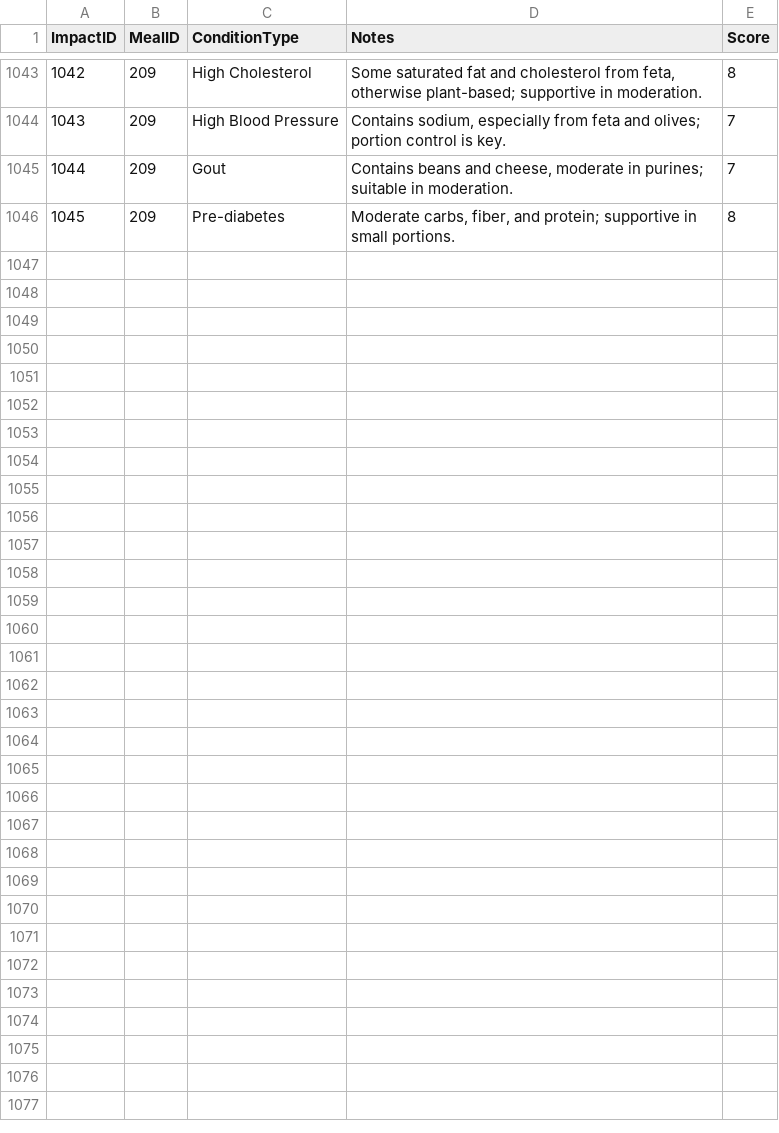
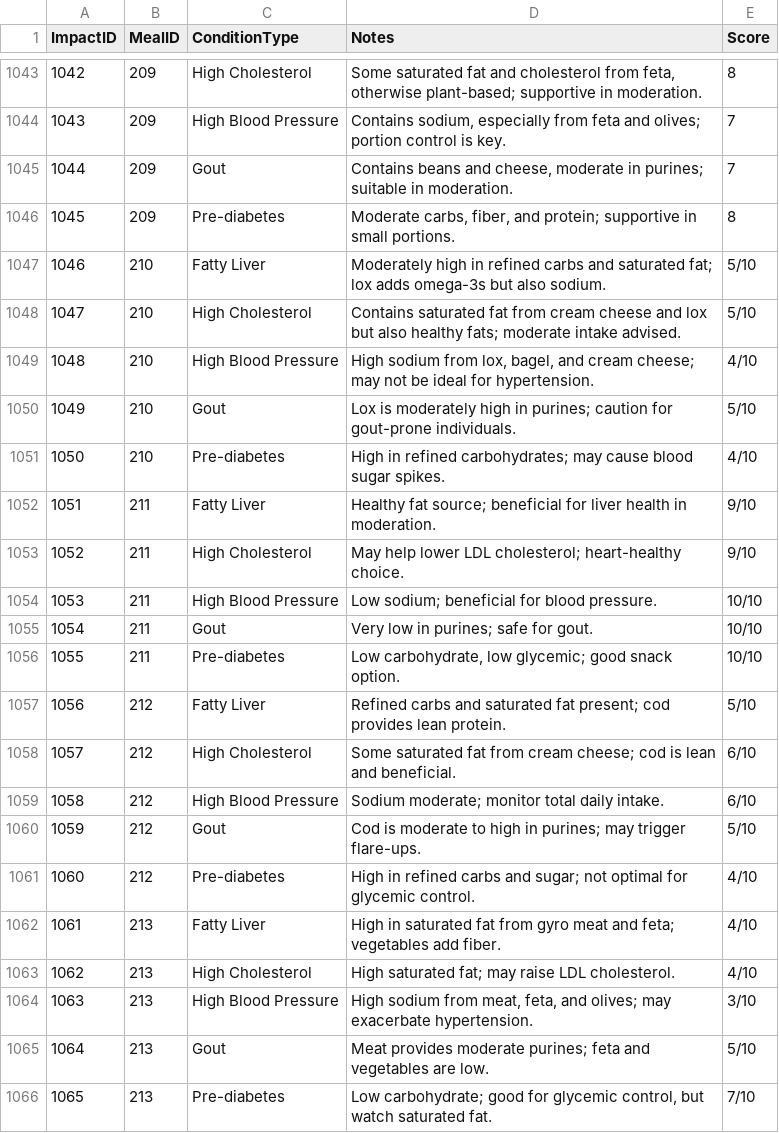
Before and after one commit to garyecohen/nutrition-journal, a CSV file: Impacts.csv, drawn as a sheet; only a part is shown, gaps mark what is left out; the diff names each change by its address in the sheet, - before the commit and + after, or states it on an @@ line.

```diff
--- a/Impacts.csv
+++ b/Impacts.csv
+row 1047: 1046 | 210 | Fatty Liver | Moderately high in refined carbs and saturated fat; lox adds omega-3s but also sodium. | 5/10
+row 1048: 1047 | 210 | High Cholesterol | Contains saturated fat from cream cheese and lox but also healthy fats; moderate intake advised. | 5/10
+row 1049: 1048 | 210 | High Blood Pressure | High sodium from lox, bagel, and cream cheese; may not be ideal for hypertension. | 4/10
+row 1050: 1049 | 210 | Gout | Lox is moderately high in purines; caution for gout-prone individuals. | 5/10
+row 1051: 1050 | 210 | Pre-diabetes | High in refined carbohydrates; may cause blood sugar spikes. | 4/10
+row 1052: 1051 | 211 | Fatty Liver | Healthy fat source; beneficial for liver health in moderation. | 9/10
+row 1053: 1052 | 211 | High Cholesterol | May help lower LDL cholesterol; heart-healthy choice. | 9/10
+row 1054: 1053 | 211 | High Blood Pressure | Low sodium; beneficial for blood pressure. | 10/10
+row 1055: 1054 | 211 | Gout | Very low in purines; safe for gout. | 10/10
+row 1056: 1055 | 211 | Pre-diabetes | Low carbohydrate, low glycemic; good snack option. | 10/10
+row 1057: 1056 | 212 | Fatty Liver | Refined carbs and saturated fat present; cod provides lean protein. | 5/10
+row 1058: 1057 | 212 | High Cholesterol | Some saturated fat from cream cheese; cod is lean and beneficial. | 6/10
+row 1059: 1058 | 212 | High Blood Pressure | Sodium moderate; monitor total daily intake. | 6/10
+row 1060: 1059 | 212 | Gout | Cod is moderate to high in purines; may trigger flare-ups. | 5/10
+row 1061: 1060 | 212 | Pre-diabetes | High in refined carbs and sugar; not optimal for glycemic control. | 4/10
+row 1062: 1061 | 213 | Fatty Liver | High in saturated fat from gyro meat and feta; vegetables add fiber. | 4/10
+row 1063: 1062 | 213 | High Cholesterol | High saturated fat; may raise LDL cholesterol. | 4/10
+row 1064: 1063 | 213 | High Blood Pressure | High sodium from meat, feta, and olives; may exacerbate hypertension. | 3/10
+row 1065: 1064 | 213 | Gout | Meat provides moderate purines; feta and vegetables are low. | 5/10
+row 1066: 1065 | 213 | Pre-diabetes | Low carbohydrate; good for glycemic control, but watch saturated fat. | 7/10
```
Also changed, not shown: Meals.csv, Nutrients.csv.
